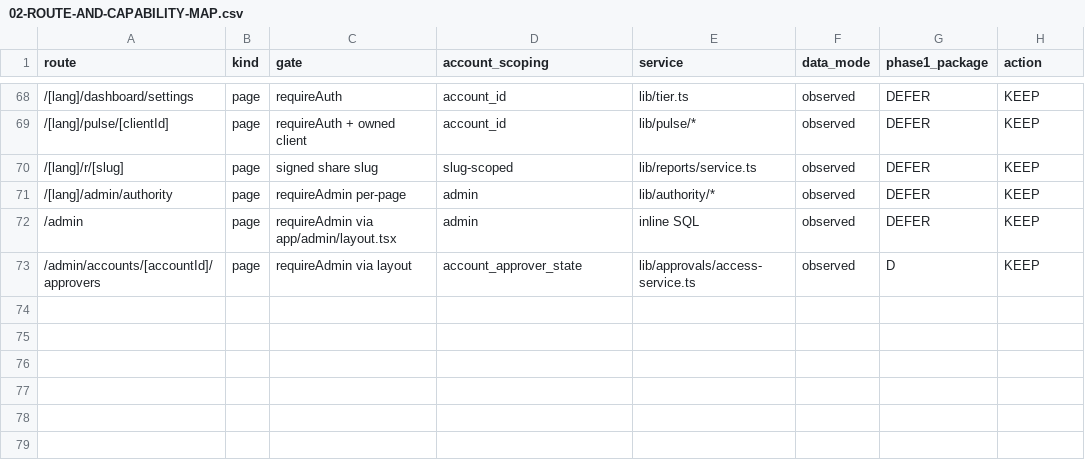
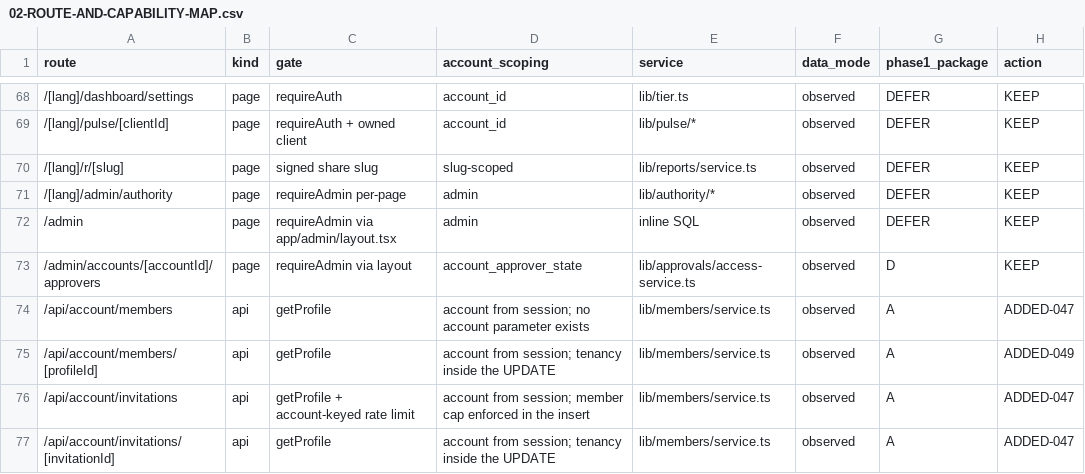
Before and after one commit to YNWAforever/aiso, a CSV file: docs/implementation/aiso-owner-platform/02-ROUTE-AND-CAPABILITY-MAP.csv, drawn as a sheet; only a part is shown, gaps mark what is left out.

```diff
--- a/docs/implementation/aiso-owner-platform/02-ROUTE-AND-CAPABILITY-MAP.csv
+++ b/docs/implementation/aiso-owner-platform/02-ROUTE-AND-CAPABILITY-MAP.csv
@@ -73 +73,5 @@ route,kind,gate,account_scoping,service,data_mode,phase1_package,action
 /admin/accounts/[accountId]/approvers,page,requireAdmin via layout,account_approver_state,lib/approvals/access-service.ts,observed,D,KEEP
+/api/account/members,api,getProfile,account from session; no account parameter exists,lib/members/service.ts,observed,A,ADDED-047
+/api/account/members/[profileId],api,getProfile,account from session; tenancy inside the UPDATE,lib/members/service.ts,observed,A,ADDED-049
+/api/account/invitations,api,getProfile + account-keyed rate limit,account from session; member cap enforced in the insert,lib/members/service.ts,observed,A,ADDED-047
+/api/account/invitations/[invitationId],api,getProfile,account from session; tenancy inside the UPDATE,lib/members/service.ts,observed,A,ADDED-047
```
Also changed, not shown: 2 other files.
